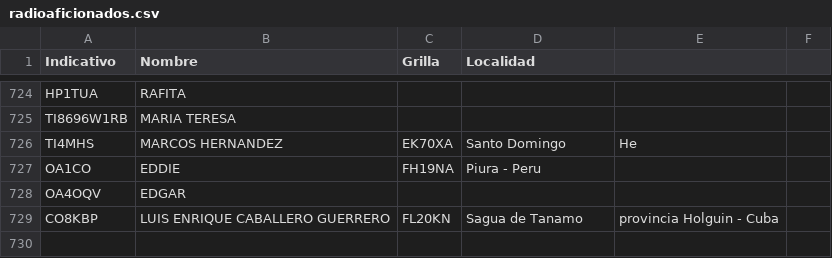
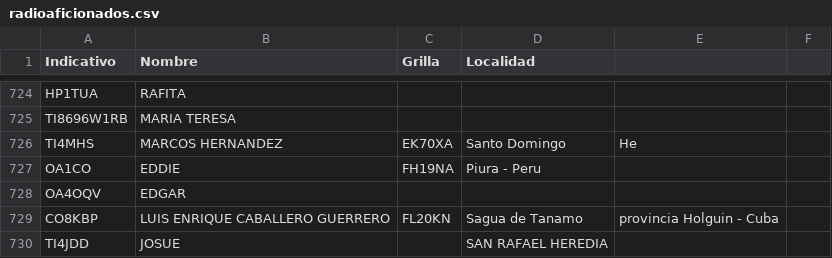
Before and after one commit to ti3wti/revista-matutina, a CSV file: data/radioaficionados.csv, drawn as a sheet; only a part is shown, gaps mark what is left out; the diff names each change by its address in the sheet, - before the commit and + after, or states it on an @@ line.

Commit message:
Agrega TI4JDD

```diff
--- a/data/radioaficionados.csv
+++ b/data/radioaficionados.csv
+row 730: TI4JDD | JOSUE |  | SAN RAFAEL HEREDIA
```
